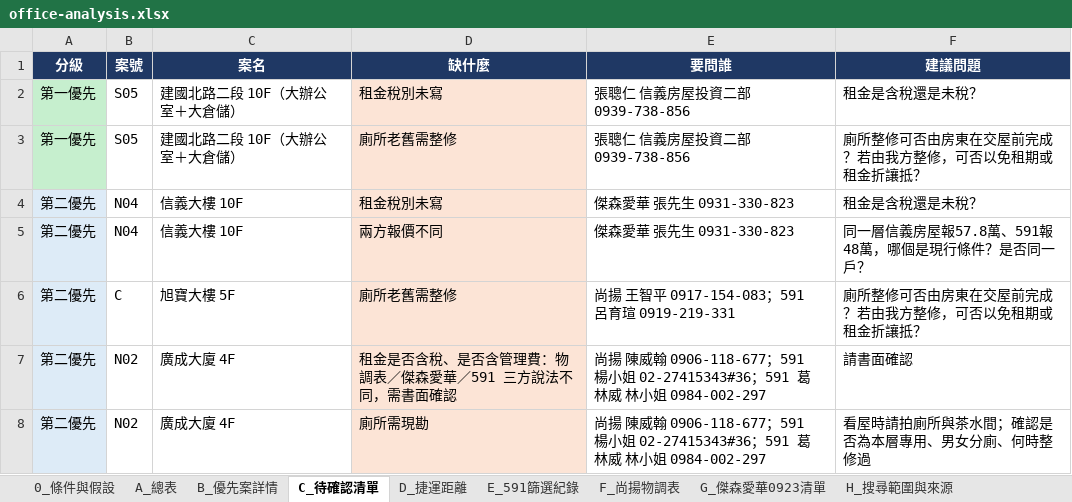
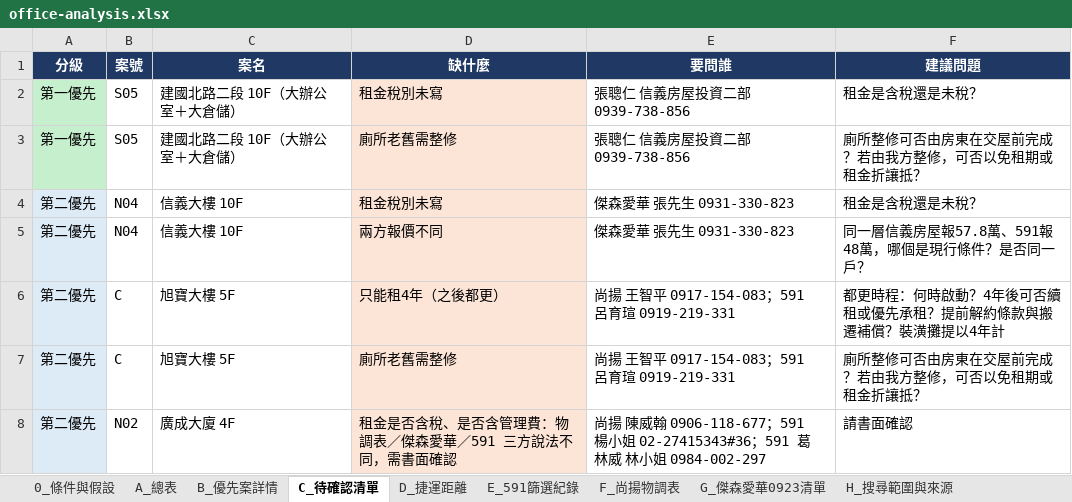
Before and after one commit to kevinashowtimes-web/showtime-office-dashboard, an Excel workbook: office-analysis.xlsx, sheet C_待確認清單, drawn as a sheet; only a part is shown; the shorter side is filled out with more unchanged rows; values as stored, in another font and other column widths than the file's, no borders; the diff names each change by its address in the sheet, - before the commit and + after, or states it on an @@ line.

```diff
--- a/office-analysis.xlsx (sheet C_待確認清單)
+++ b/office-analysis.xlsx (sheet C_待確認清單)
+row 6: 第二優先 | C | 旭寶大樓 5F | 只能租4年（之後都更） | 尚揚 王智平 0917-154-083；591 呂育瑄 0919-219-331 | 都更時程：何時啟動？4年後可否續租或優先承租？提前解約條款與搬遷補償？裝潢攤提以4年計
```
Also changed, not shown: sheet B_優先案詳情, sheet A_總表, 1 other file.
